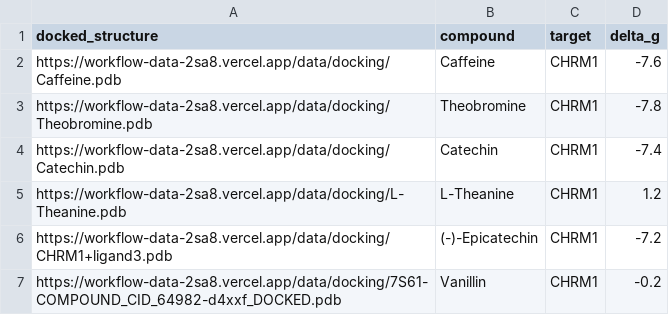
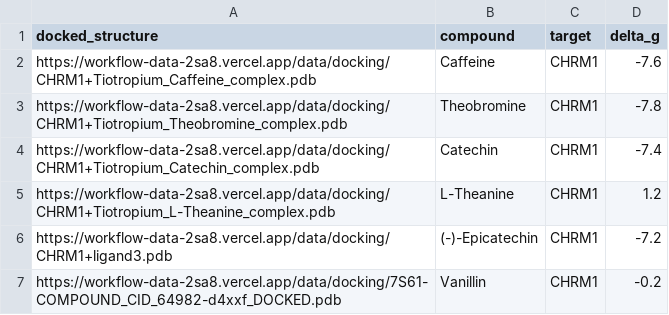
Before and after one commit to Zeira-AI/workflow-data, a CSV file: public/data/ferrero-chocolate/docking.csv, drawn as a sheet; only a part is shown.

Commit message:
add docking

```diff
--- a/public/data/ferrero-chocolate/docking.csv
+++ b/public/data/ferrero-chocolate/docking.csv
@@ -1,6 +1,6 @@
 docked_structure,compound,target,delta_g
-https://workflow-data-2sa8.vercel.app/data/docking/Caffeine.pdb,Caffeine,CHRM1,-7.6
-https://workflow-data-2sa8.vercel.app/data/docking/Theobromine.pdb,Theobromine,CHRM1,-7.8
-https://workflow-data-2sa8.vercel.app/data/docking/Catechin.pdb,Catechin,CHRM1,-7.4
-https://workflow-data-2sa8.vercel.app/data/docking/L-Theanine.pdb,L-Theanine,CHRM1,1.2
+https://workflow-data-2sa8.vercel.app/data/docking/CHRM1+Tiotropium_Caffeine_complex.pdb,Caffeine,CHRM1,-7.6
+https://workflow-data-2sa8.vercel.app/data/docking/CHRM1+Tiotropium_Theobromine_complex.pdb,Theobromine,CHRM1,-7.8
+https://workflow-data-2sa8.vercel.app/data/docking/CHRM1+Tiotropium_Catechin_complex.pdb,Catechin,CHRM1,-7.4
+https://workflow-data-2sa8.vercel.app/data/docking/CHRM1+Tiotropium_L-Theanine_complex.pdb,L-Theanine,CHRM1,1.2
 https://workflow-data-2sa8.vercel.app/data/docking/CHRM1+ligand3.pdb,(-)-Epicatechin,CHRM1,-7.2
```
Also changed, not shown: public/data/ferrero/docking.csv, 13 other files.
